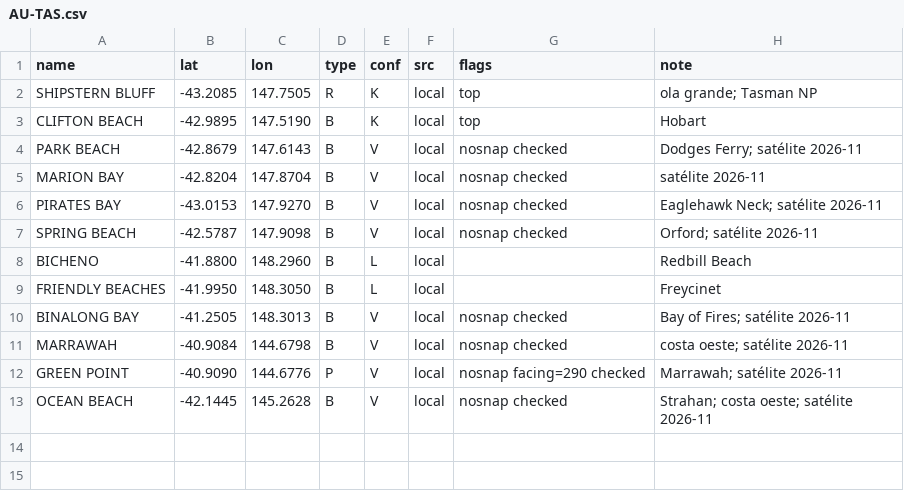
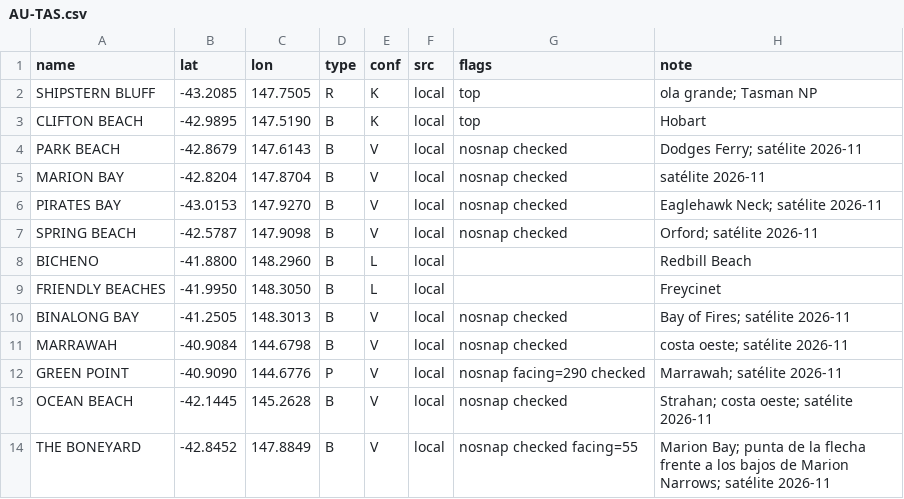
Before and after one commit to scgm11/surf-dawn-data, a CSV file: seeds/spots/AU-TAS.csv, drawn as a sheet.

```diff
--- a/seeds/spots/AU-TAS.csv
+++ b/seeds/spots/AU-TAS.csv
@@ -13 +13,2 @@ GREEN POINT,-40.9090,144.6776,P,V,local,nosnap facing=290 checked,Marrawah; sat
 OCEAN BEACH,-42.1445,145.2628,B,V,local,nosnap checked,Strahan; costa oeste; satélite 2026-11
+THE BONEYARD,-42.8452,147.8849,B,V,local,nosnap checked facing=55,Marion Bay; punta de la flecha frente a los bajos de Marion Narrows; satélite 2026-11
```
Also changed, not shown: seeds/spots/AU-WA-NW.csv, seeds/spots/FR-VEN.csv, 29 other files.
